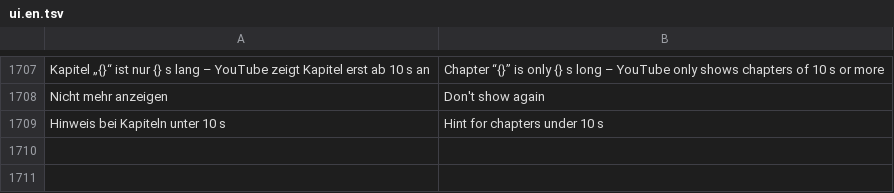
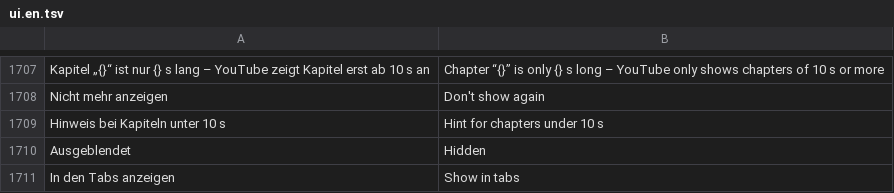
Before and after one commit to zqqqqx/cutline, a TSV file: crates/cl-i18n/locales/ui.en.tsv, drawn as a sheet; only a part is shown, gaps mark what is left out; the diff names each change by its address in the sheet, - before the commit and + after, or states it on an @@ line.

```diff
--- a/crates/cl-i18n/locales/ui.en.tsv
+++ b/crates/cl-i18n/locales/ui.en.tsv
+row 1710: Ausgeblendet | Hidden
+row 1711: In den Tabs anzeigen | Show in tabs
```
Also changed, not shown: 4 other files.
